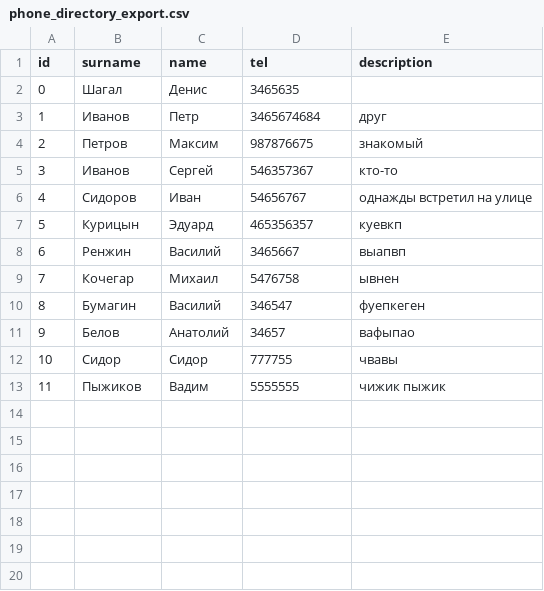
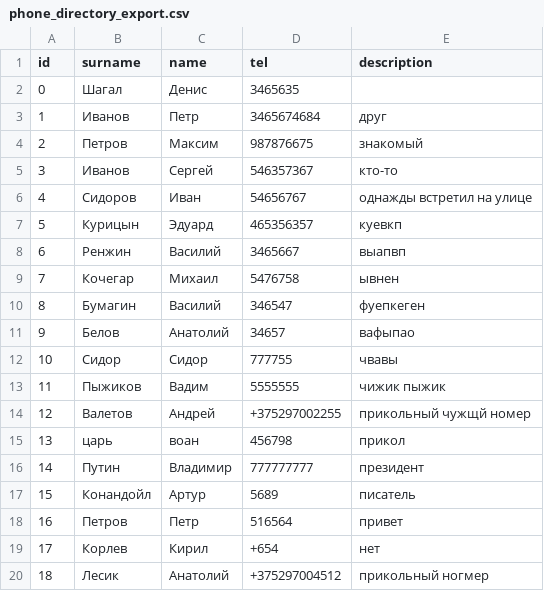
Before and after one commit to GrafanyS/phone_directory, a CSV file: DB_export/phone_directory_export.csv, drawn as a sheet.

```diff
--- a/DB_export/phone_directory_export.csv
+++ b/DB_export/phone_directory_export.csv
@@ -13 +13,8 @@ id,surname,name,tel,description
 11,Пыжиков,Вадим,5555555,чижик пыжик
+12,Валетов,Андрей,+375297002255,прикольный чужщй номер
+13,царь,воан,456798,прикол
+14,Путин,Владимир,777777777,президент
+15,Конандойл,Артур,5689,писатель
+16,Петров,Петр,516564,привет
+17,Корлев,Кирил,+654,нет
+18,Лесик,Анатолий,+375297004512,прикольный ногмер
```
Also changed, not shown: DB_Directory/phone_directory.csv, 15 other files.
